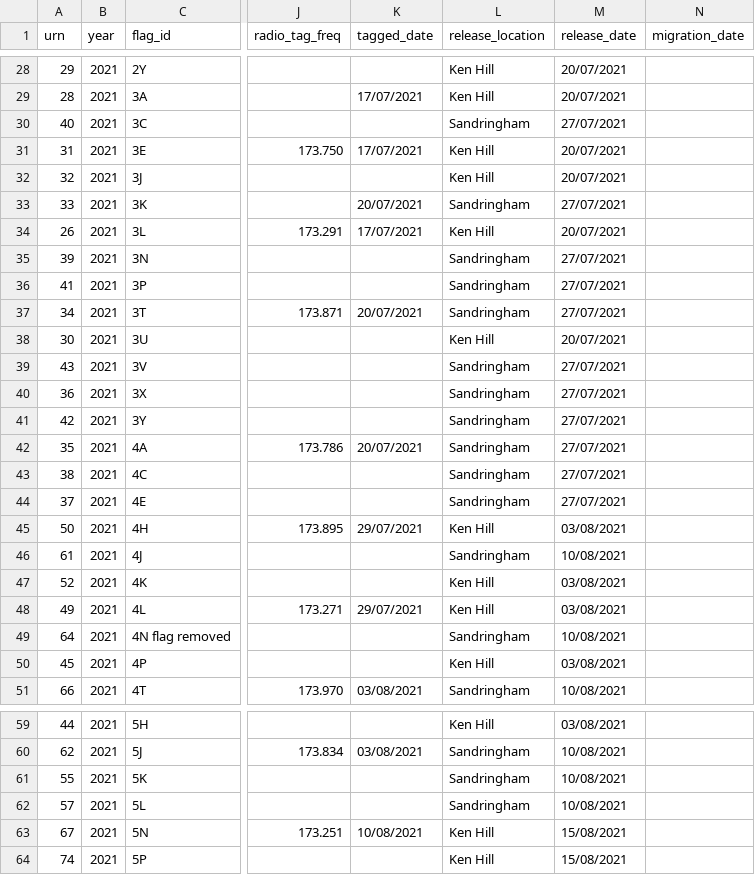
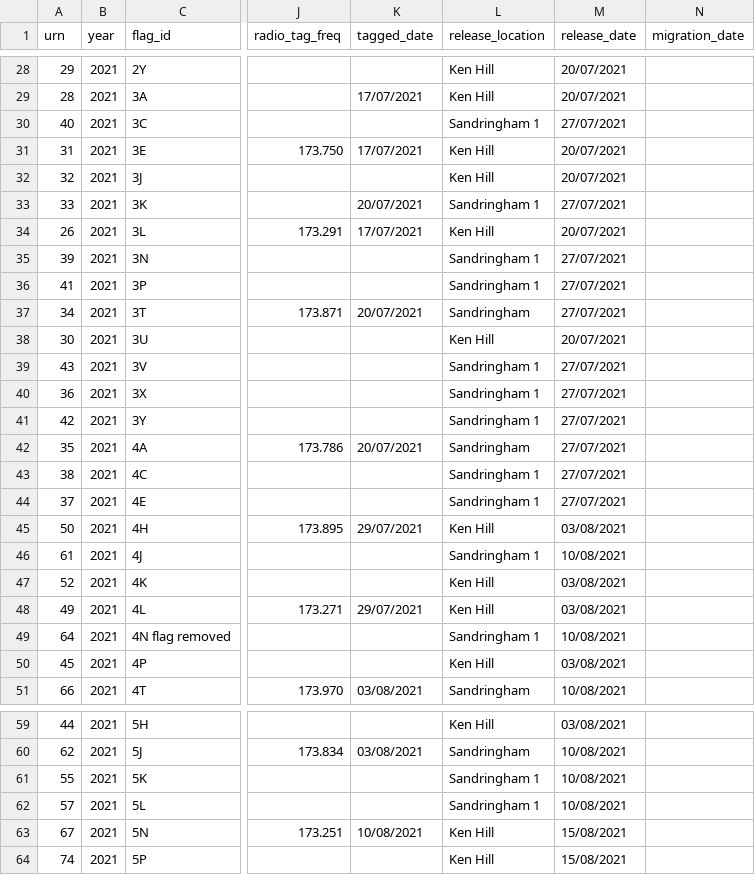
Before and after one commit to BritishTrustForOrnithology/curlew_headstarting, a CSV file: data/headstart_curlew_individual_metadata.csv, drawn as a sheet; only a part is shown, gaps mark what is left out; the diff covers the shown part only; the diff names each change by its address in the sheet, - before the commit and + after, or states it on an @@ line.

```diff
--- a/data/headstart_curlew_individual_metadata.csv
+++ b/data/headstart_curlew_individual_metadata.csv
-L30 (release_location): Sandringham
+L30 (release_location): Sandringham 1
-L33 (release_location): Sandringham
+L33 (release_location): Sandringham 1
-L35:L36 (release_location): Sandringham
+L35:L36 (release_location): Sandringham 1
-L39:L41 (release_location): Sandringham
+L39:L41 (release_location): Sandringham 1
-L43:L44 (release_location): Sandringham
+L43:L44 (release_location): Sandringham 1
-L46 (release_location): Sandringham
+L46 (release_location): Sandringham 1
-L49 (release_location): Sandringham
+L49 (release_location): Sandringham 1
-L61:L62 (release_location): Sandringham
+L61:L62 (release_location): Sandringham 1
```
Also changed, not shown: 13 edited cells elsewhere in this file, data/headstart_curlew_resighting_data.csv, 2 other files.
